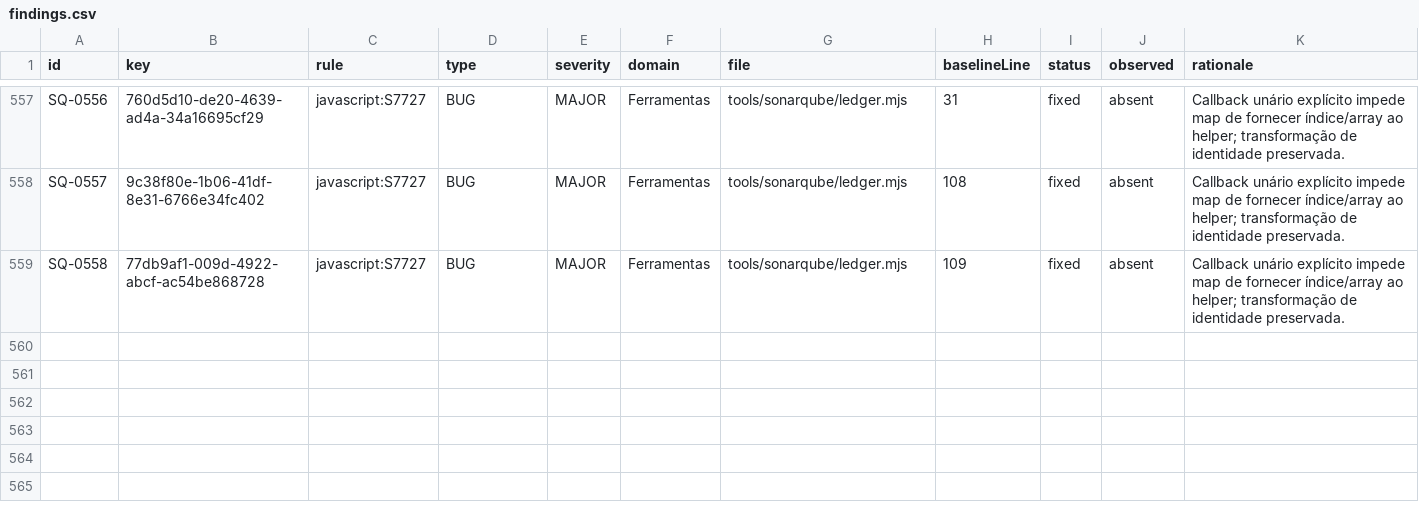
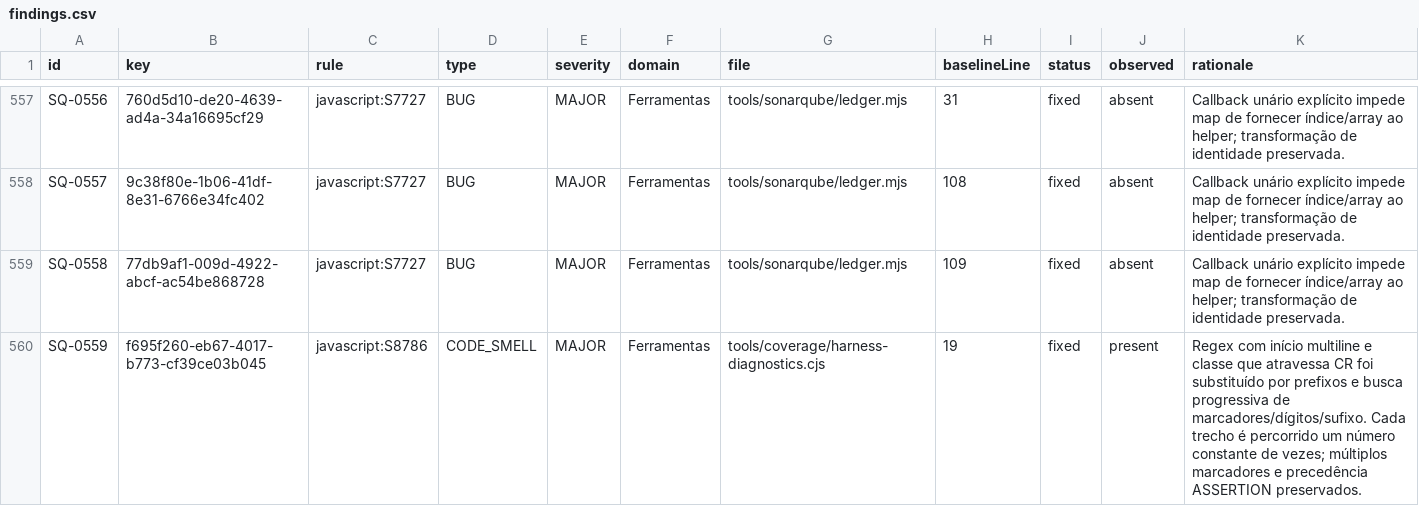
Before and after one commit to jefersonfq/NodeAccess, a CSV file: docs/sonarqube/findings.csv, drawn as a sheet; only a part is shown, gaps mark what is left out; rows hold the shown columns only; the diff names each change by its address in the sheet, - before the commit and + after, or states it on an @@ line.

Commit message:
fix(quality): NA-0093 parse harness timeouts in linear time
Preserve timeout formats and assertion priority using progressive scanning. Record independent equivalence and adversarial tests without relaxing gates.

Plan: docs/changes/2026/11/NA-0093-sonar-delivery/plan.md
Change-Date: 2026-11-03T22:03:00-03:00
Tests: 40 integrated contracts; 2016 independent comparisons; adversarial inputs; changed-file lint; security scan

```diff
--- a/docs/sonarqube/findings.csv
+++ b/docs/sonarqube/findings.csv
+row 560: SQ-0559 | f695f260-eb67-4017-b773-cf39ce03b045 | javascript:S8786 | CODE_SMELL | MAJOR | Ferramentas | tools/coverage/harness-diagnostics.cjs | 19 | fixed | present | Regex com início multiline e classe que atravessa CR foi substituído por prefixos e busca progressiva de marcadores/dígitos/sufixo. Cada trecho é percorrido um número constante de vezes; múltiplos marcadores e precedência ASSERTION preservados.
```
Also changed, not shown: 11 other files.
